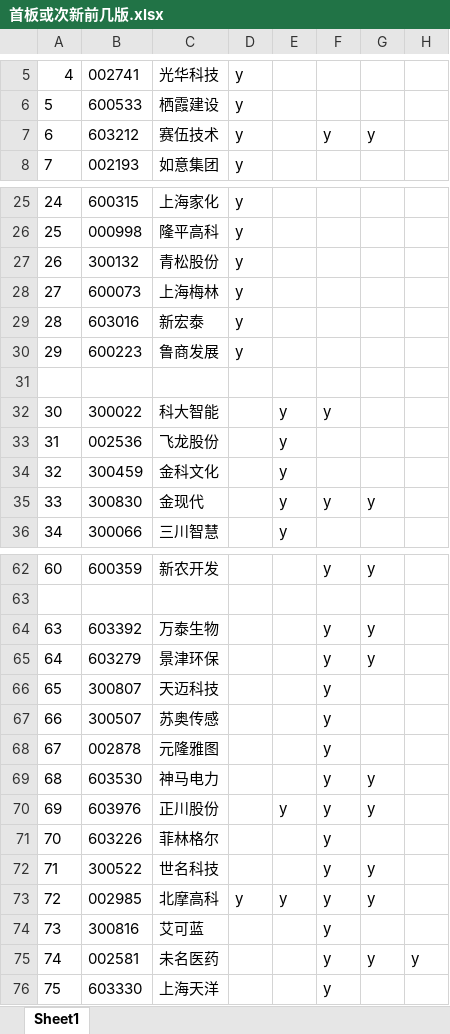
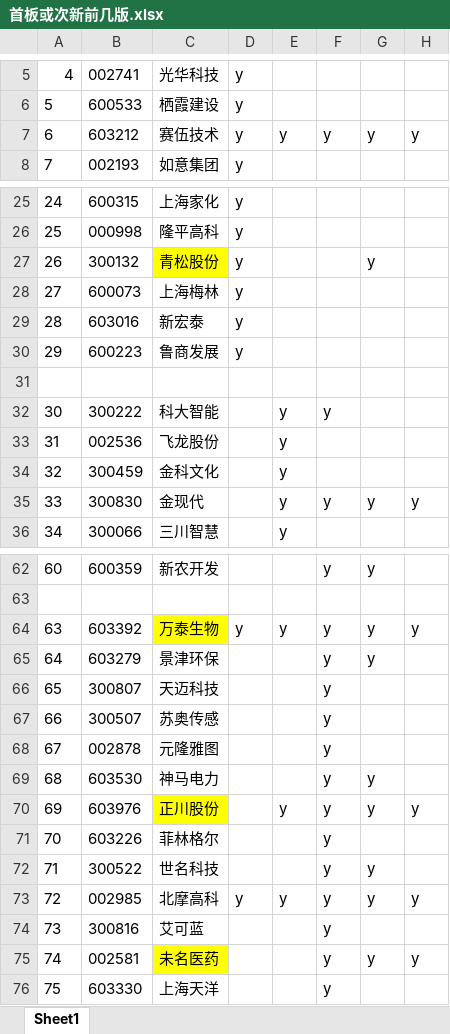
Before and after one commit to runningsparrow/stocka, an Excel workbook: 首板或次新前几版.xlsx, sheet Sheet1, drawn as a sheet; only a part is shown, gaps mark what is left out; values as stored, in another font and other column widths than the file's, no borders; the diff covers the shown part only; the diff names each change by its address in the sheet, - before the commit and + after, or states it on an @@ line.

```diff
--- a/首板或次新前几版.xlsx (sheet Sheet1)
+++ b/首板或次新前几版.xlsx (sheet Sheet1)
-E7: (empty)
+E7: y
-H7: (empty)
+H7: y
-C27 fill: none
+C27 fill: #FFFF00
-G27: (empty)
+G27: y
-B32: 300022
+B32: 300222
-H35: (empty)
+H35: y
-C64 fill: none
+C64 fill: #FFFF00
-D64: (empty)
+D64: y
-E64: (empty)
+E64: y
-H64: (empty)
+H64: y
-C70 fill: none
+C70 fill: #FFFF00
-H70: (empty)
+H70: y
-H73: (empty)
+H73: y
-C75 fill: none
+C75 fill: #FFFF00
```
Also changed, not shown: 51 added rows, 9 edited cells and cell formats elsewhere in this sheet.
